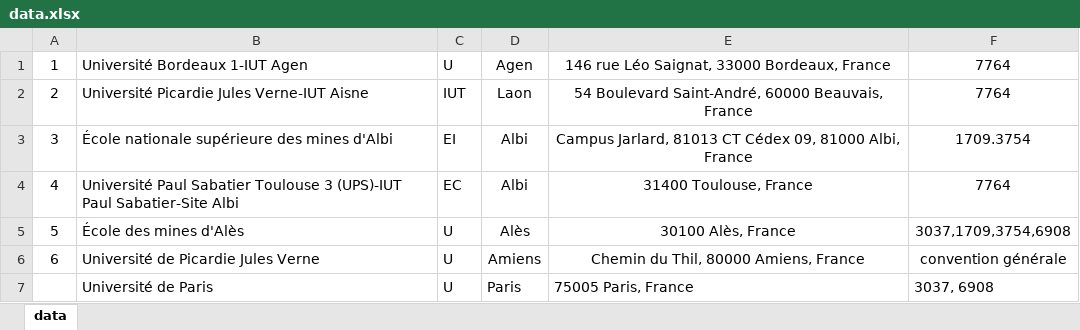
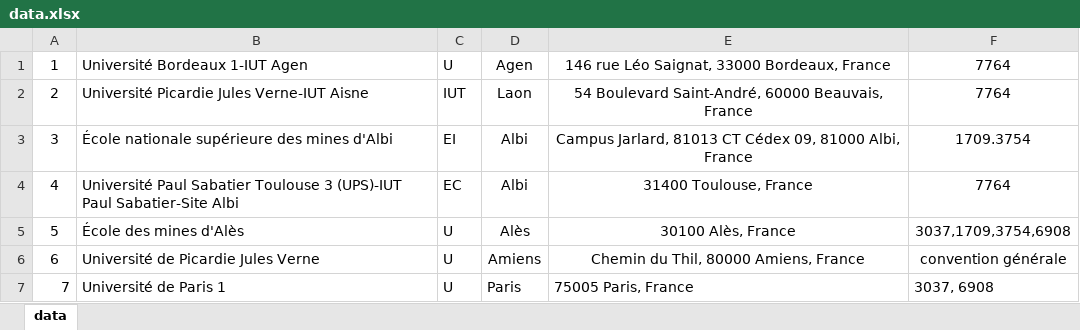
Before and after one commit to gbastien1/carte-interactive, an Excel workbook: international/carte_interactive/static/carte_interactive/data/data.xlsx, sheet data, drawn as a sheet; values as stored, in another font and other column widths than the file's, no borders; the diff names each change by its address in the sheet, - before the commit and + after, or states it on an @@ line.

```diff
--- a/international/carte_interactive/static/carte_interactive/data/data.xlsx (sheet data)
+++ b/international/carte_interactive/static/carte_interactive/data/data.xlsx (sheet data)
-A7: (empty)
+A7: 7
-B7: Université de Paris
+B7: Université de Paris 1
```
Also changed, not shown: 11 other files.
